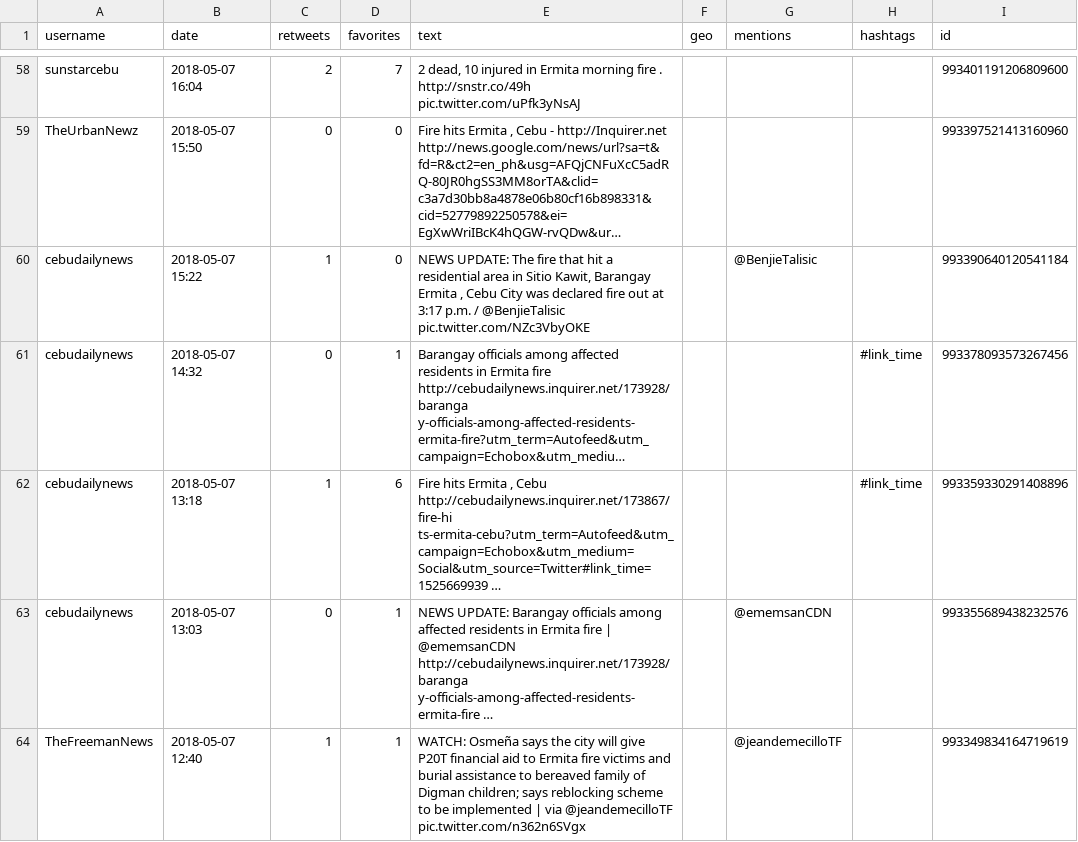
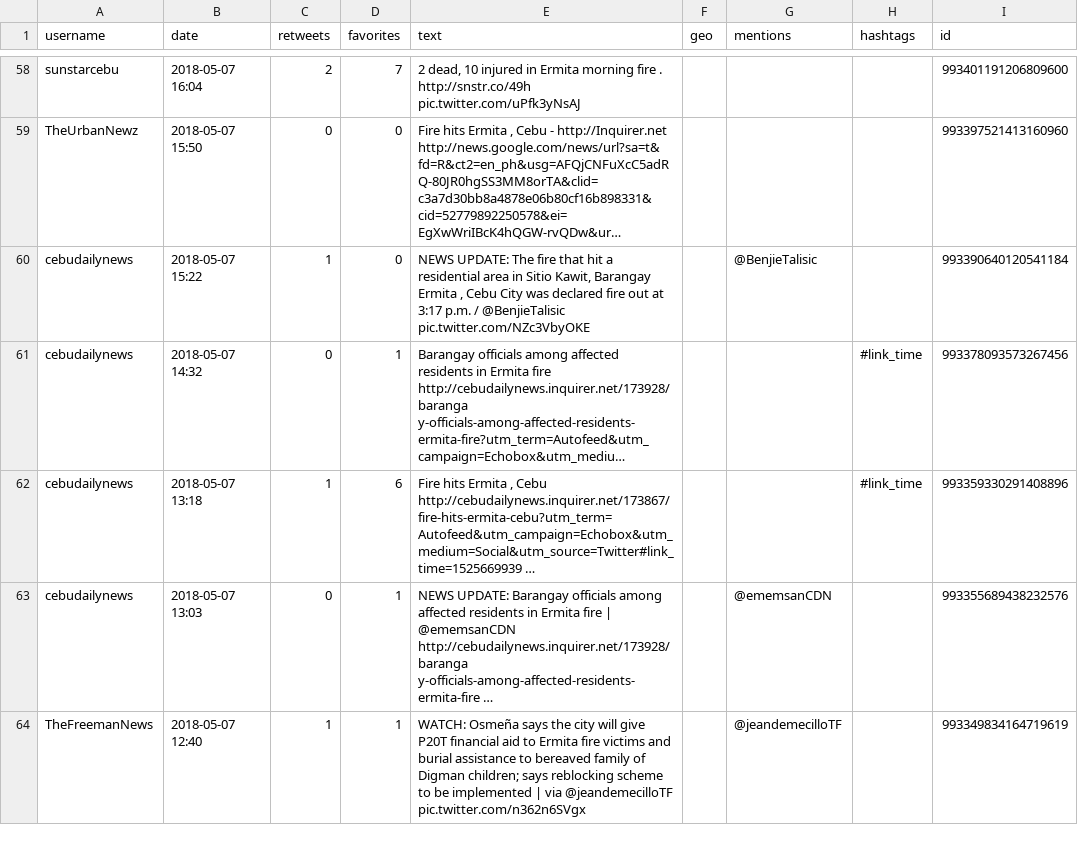
Before and after one commit to jmrequioma/LDAFireTweets, a CSV file: ermita.csv, drawn as a sheet; only a part is shown, gaps mark what is left out; long unchanged cells end in …; the diff covers the shown part only; the diff names each change by its address in the sheet, - before the commit and + after, or states it on an @@ line.

```diff
--- a/ermita.csv
+++ b/ermita.csv
-E62 (text): …, Cebu http://cebudailynews.inquirer.net/173867/fire-hi ts-ermita-cebu?utm_term=Autofeed&utm_campaign=Echobox&utm_medium=Social&utm_source=Twitter#link_time=1525669939 …
+E62 (text): …, Cebu http://cebudailynews.inquirer.net/173867/fire-hits-ermita-cebu?utm_term=Autofeed&utm_campaign=Echobox&utm_medium=Social&utm_source=Twitter#link_time=1525669939 …
```
Also changed, not shown: 3 edited cells elsewhere in this file, 37 other files.
